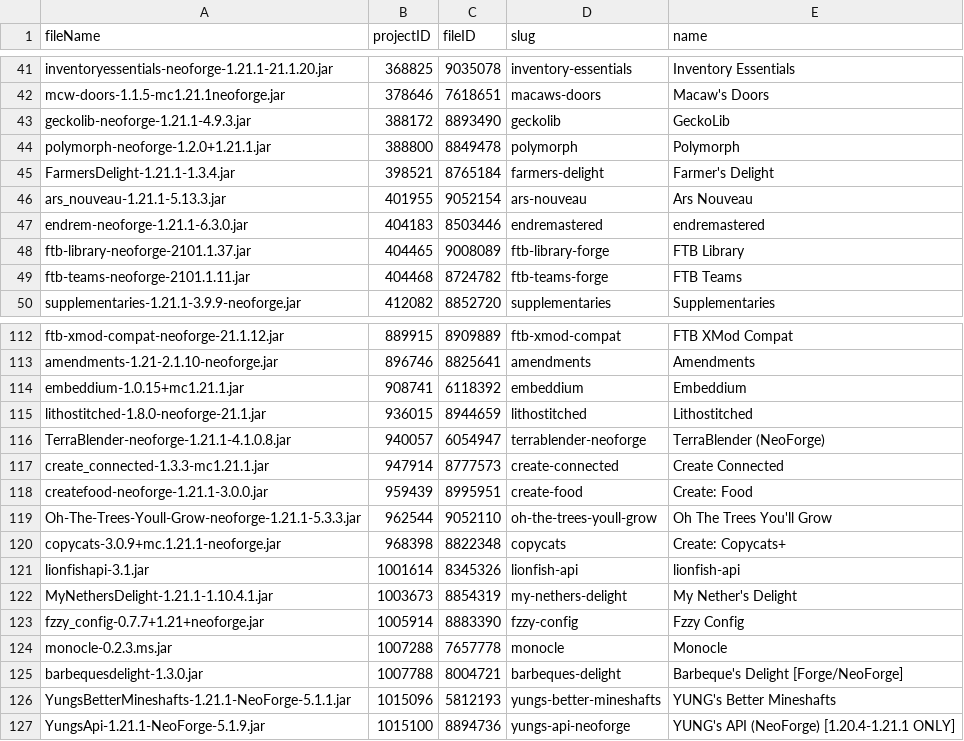
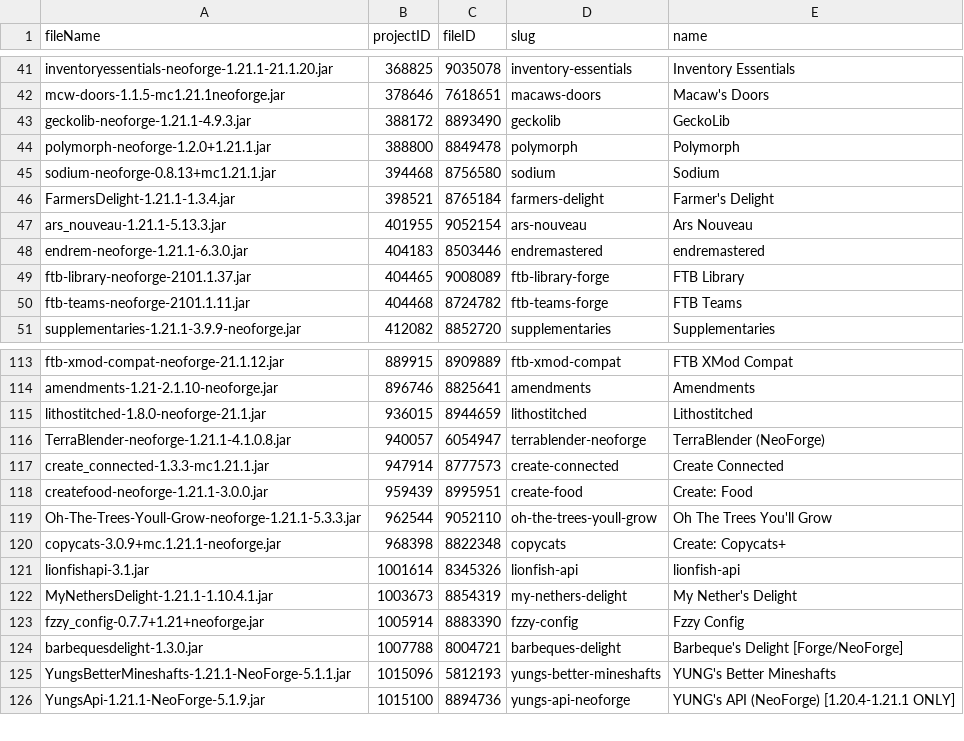
Before and after one commit to YamiKnigth/Oasis, a CSV file: docs/cf-manifest-files.csv, drawn as a sheet; only a part is shown, gaps mark what is left out.

```diff
--- a/docs/cf-manifest-files.csv
+++ b/docs/cf-manifest-files.csv
@@ -44,2 +44,3 @@
 "polymorph-neoforge-1.2.0+1.21.1.jar","388800","8849478","polymorph","Polymorph"
+"sodium-neoforge-0.8.13+mc1.21.1.jar","394468","8756580","sodium","Sodium"
 "FarmersDelight-1.21.1-1.3.4.jar","398521","8765184","farmers-delight","Farmer's Delight"
@@ -113,3 +114,2 @@
 "amendments-1.21-2.1.10-neoforge.jar","896746","8825641","amendments","Amendments"
-"embeddium-1.0.15+mc1.21.1.jar","908741","6118392","embeddium","Embeddium"
 "lithostitched-1.8.0-neoforge-21.1.jar","936015","8944659","lithostitched","Lithostitched"
@@ -123,3 +123,2 @@
 "fzzy_config-0.7.7+1.21+neoforge.jar","1005914","8883390","fzzy-config","Fzzy Config"
-"monocle-0.2.3.ms.jar","1007288","7657778","monocle","Monocle"
 "barbequesdelight-1.3.0.jar","1007788","8004721","barbeques-delight","Barbeque's Delight [Forge/NeoForge]"
```
Also changed, not shown: 8 other files.
